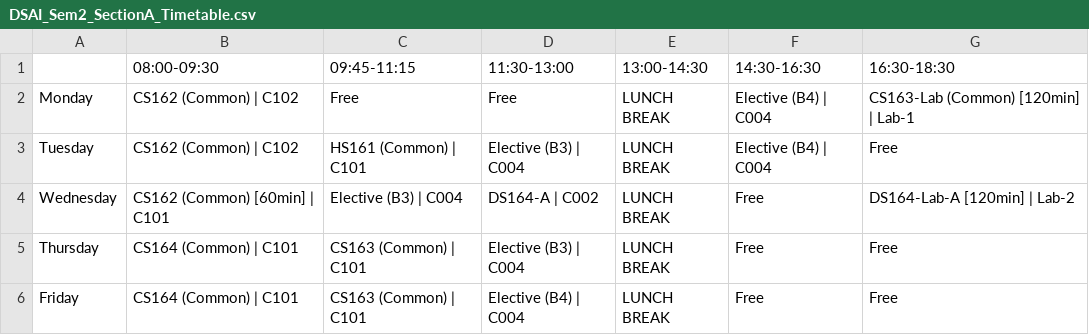
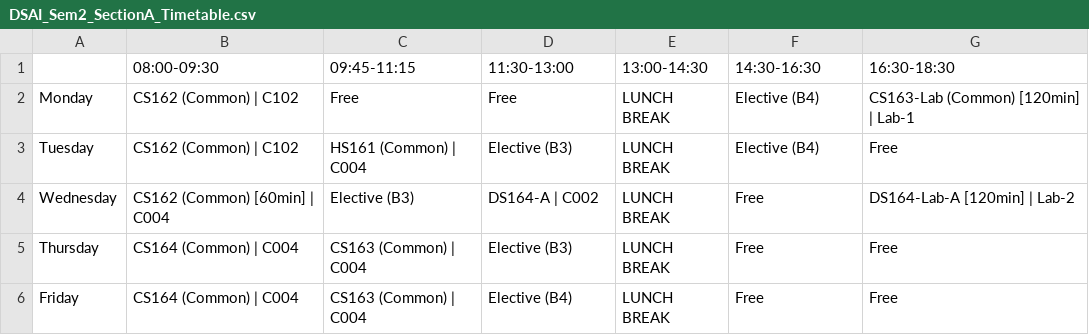
Before and after one commit to BeyondGamesTimeTable/Automated-TimeTable-IIIT-Dharwad, a CSV file: timetable_generator/timetable_outputs/DSAI_Sem2_SectionA_Timetable.csv, drawn as a sheet.

```diff
--- a/timetable_generator/timetable_outputs/DSAI_Sem2_SectionA_Timetable.csv
+++ b/timetable_generator/timetable_outputs/DSAI_Sem2_SectionA_Timetable.csv
@@ -1,6 +1,6 @@
 ,08:00-09:30,09:45-11:15,11:30-13:00,13:00-14:30,14:30-16:30,16:30-18:30
-Monday,CS162 (Common) | C102,Free,Free,LUNCH BREAK,Elective (B4) | C004,CS163-Lab (Common) [120min] | Lab-1
-Tuesday,CS162 (Common) | C102,HS161 (Common) | C101,Elective (B3) | C004,LUNCH BREAK,Elective (B4) | C004,Free
-Wednesday,CS162 (Common) [60min] | C101,Elective (B3) | C004,DS164-A | C002,LUNCH BREAK,Free,DS164-Lab-A [120min] | Lab-2
-Thursday,CS164 (Common) | C101,CS163 (Common) | C101,Elective (B3) | C004,LUNCH BREAK,Free,Free
-Friday,CS164 (Common) | C101,CS163 (Common) | C101,Elective (B4) | C004,LUNCH BREAK,Free,Free
+Monday,CS162 (Common) | C102,Free,Free,LUNCH BREAK,Elective (B4),CS163-Lab (Common) [120min] | Lab-1
+Tuesday,CS162 (Common) | C102,HS161 (Common) | C004,Elective (B3),LUNCH BREAK,Elective (B4),Free
+Wednesday,CS162 (Common) [60min] | C004,Elective (B3),DS164-A | C002,LUNCH BREAK,Free,DS164-Lab-A [120min] | Lab-2
+Thursday,CS164 (Common) | C004,CS163 (Common) | C004,Elective (B3),LUNCH BREAK,Free,Free
+Friday,CS164 (Common) | C004,CS163 (Common) | C004,Elective (B4),LUNCH BREAK,Free,Free
```
Also changed, not shown: timetable_generator/timetable_outputs/CSE_Sem2_SectionB_Timetable.csv, timetable_generator/timetable_outputs/CSE_Sem6_SectionB_Timetable.csv, 30 other files.
